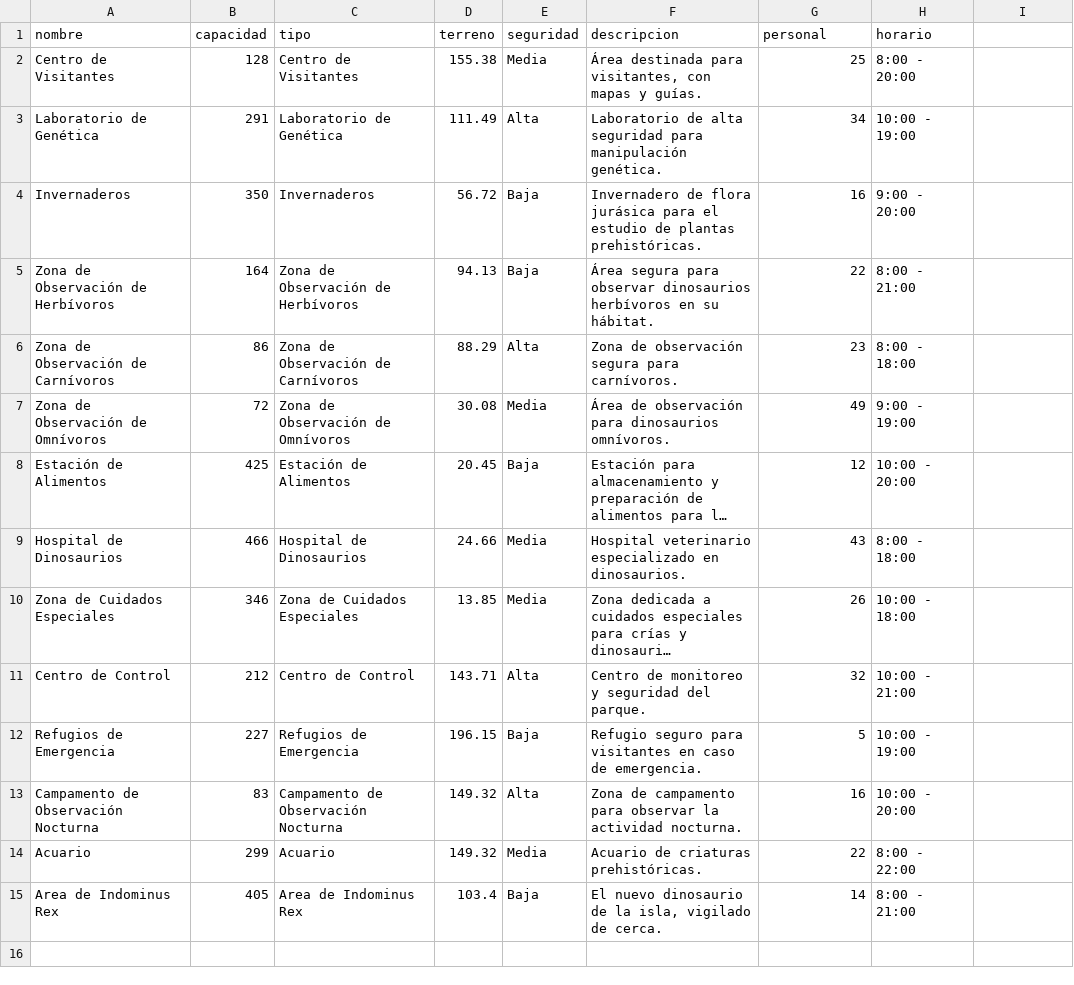
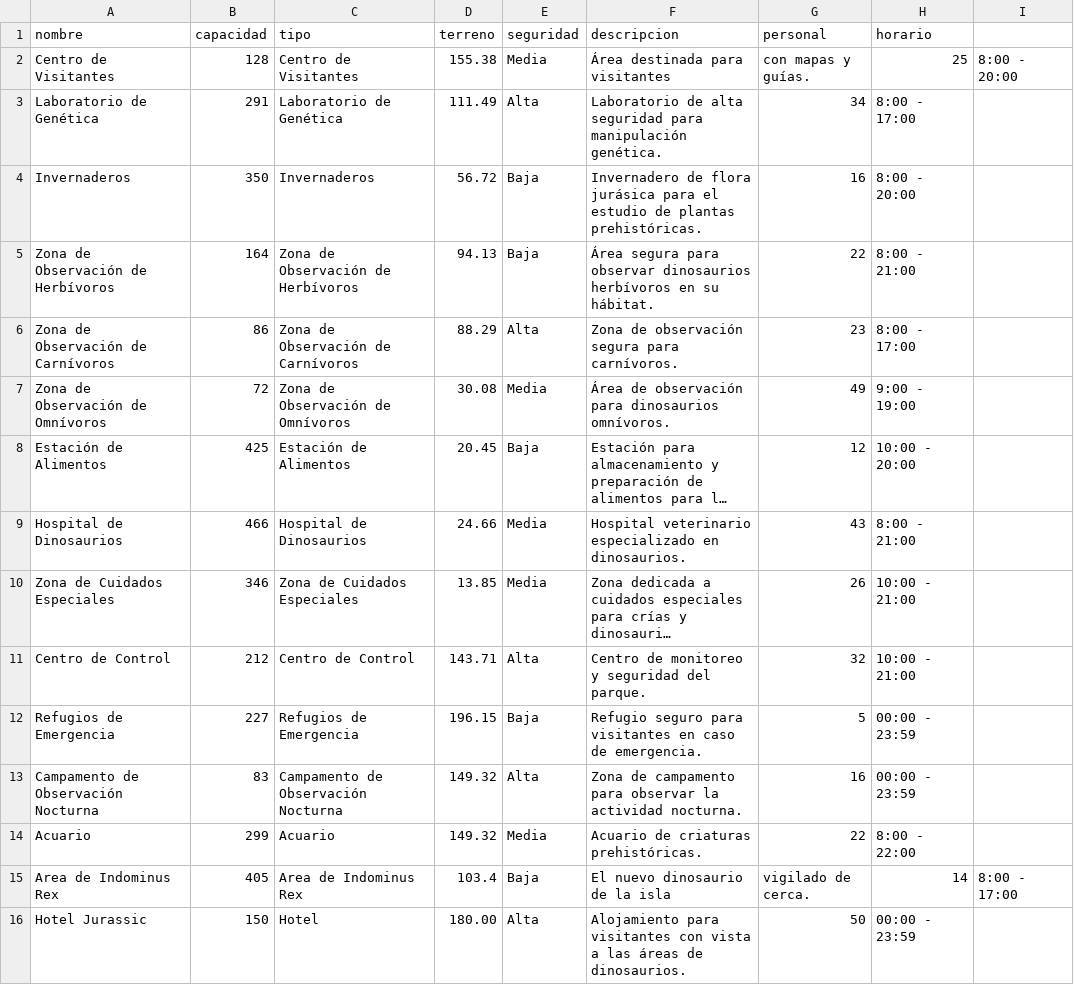
Before and after one commit to sssdark302/JurassicPark, a CSV file: data/datos-instalaciones.csv, drawn as a sheet; long unchanged cells end in …; the diff names each change by its address in the sheet, - before the commit and + after, or states it on an @@ line.

```diff
--- a/data/datos-instalaciones.csv
+++ b/data/datos-instalaciones.csv
-F2 (descripcion): Área destinada para visitantes, con mapas y guías.
+F2 (descripcion): Área destinada para visitantes
-G2 (personal): 25
+G2 (personal): con mapas y guías.
-H2 (horario): 8:00 - 20:00
+H2 (horario): 25
-I2: (empty)
+I2: 8:00 - 20:00
-H3 (horario): 10:00 - 19:00
+H3 (horario): 8:00 - 17:00
-H4 (horario): 9:00 - 20:00
+H4 (horario): 8:00 - 20:00
-H6 (horario): 8:00 - 18:00
+H6 (horario): 8:00 - 17:00
-H9 (horario): 8:00 - 18:00
+H9 (horario): 8:00 - 21:00
-H10 (horario): 10:00 - 18:00
+H10 (horario): 10:00 - 21:00
-H12 (horario): 10:00 - 19:00
+H12 (horario): 00:00 - 23:59
-H13 (horario): 10:00 - 20:00
+H13 (horario): 00:00 - 23:59
-F15 (descripcion): El nuevo dinosaurio de la isla, vigilado de cerca.
+F15 (descripcion): El nuevo dinosaurio de la isla
-G15 (personal): 14
+G15 (personal): vigilado de cerca.
-H15 (horario): 8:00 - 21:00
+H15 (horario): 14
-I15: (empty)
+I15: 8:00 - 17:00
+row 16: Hotel Jurassic | 150 | Hotel | 180.00 | Alta | Alojamiento para visitantes con vista a las áreas de dinosaurios. | 50 | 00:00 - 23:59
```
Also changed, not shown: 6 other files.
